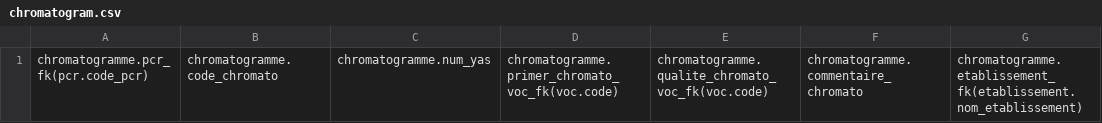
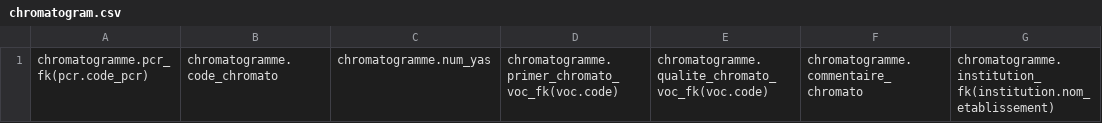
Before and after one commit to GOTIT-DEV/GOTIT, a CSV file: assets/imports/chromatogram.csv, drawn as a sheet.

Commit message:
Rename Etablissement entity to Institution

```diff
--- a/assets/imports/chromatogram.csv
+++ b/assets/imports/chromatogram.csv
@@ -1 +1 @@
-chromatogramme.pcr_fk(pcr.code_pcr);chromatogramme.code_chromato;chromatogramme.num_yas;chromatogramme.primer_chromato_voc_fk(voc.code);chromatogramme.qualite_chromato_voc_fk(voc.code);chromatogramme.commentaire_chromato;chromatogramme.etablissement_fk(etablissement.nom_etablissement)
+chromatogramme.pcr_fk(pcr.code_pcr);chromatogramme.code_chromato;chromatogramme.num_yas;chromatogramme.primer_chromato_voc_fk(voc.code);chromatogramme.qualite_chromato_voc_fk(voc.code);chromatogramme.commentaire_chromato;chromatogramme.institution_fk(institution.nom_etablissement)
```
Also changed, not shown: 24 other files.
